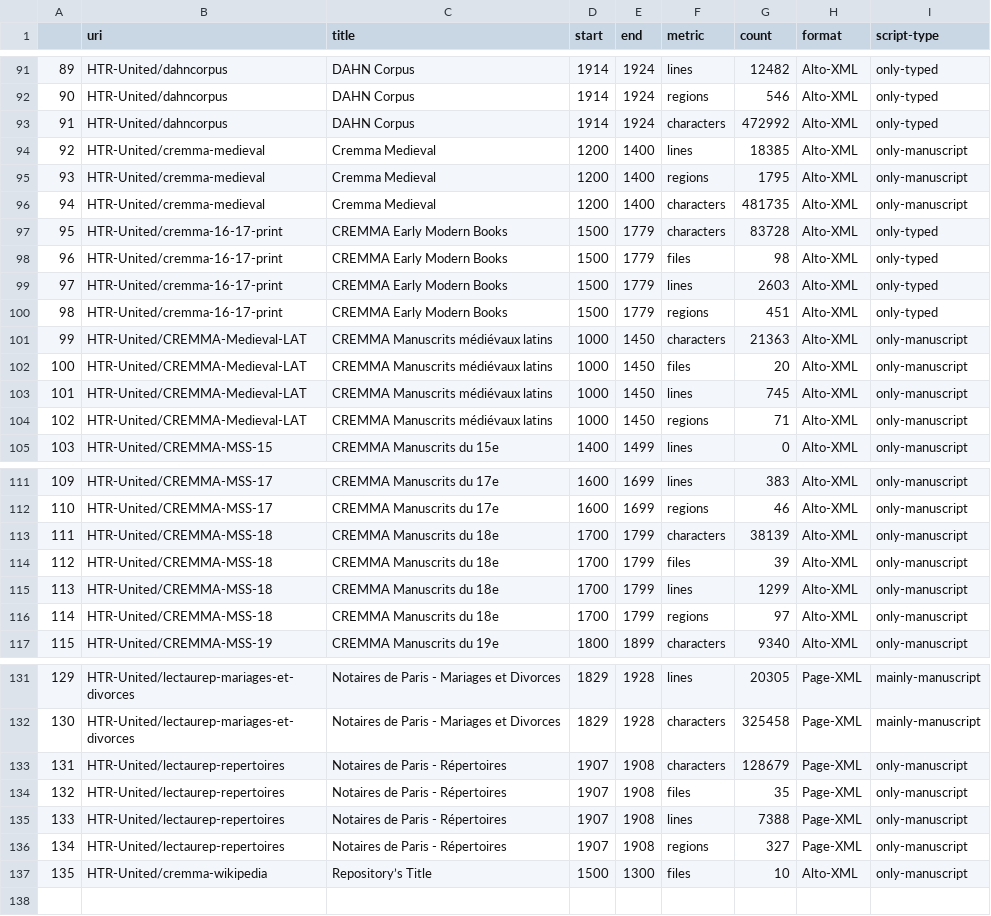
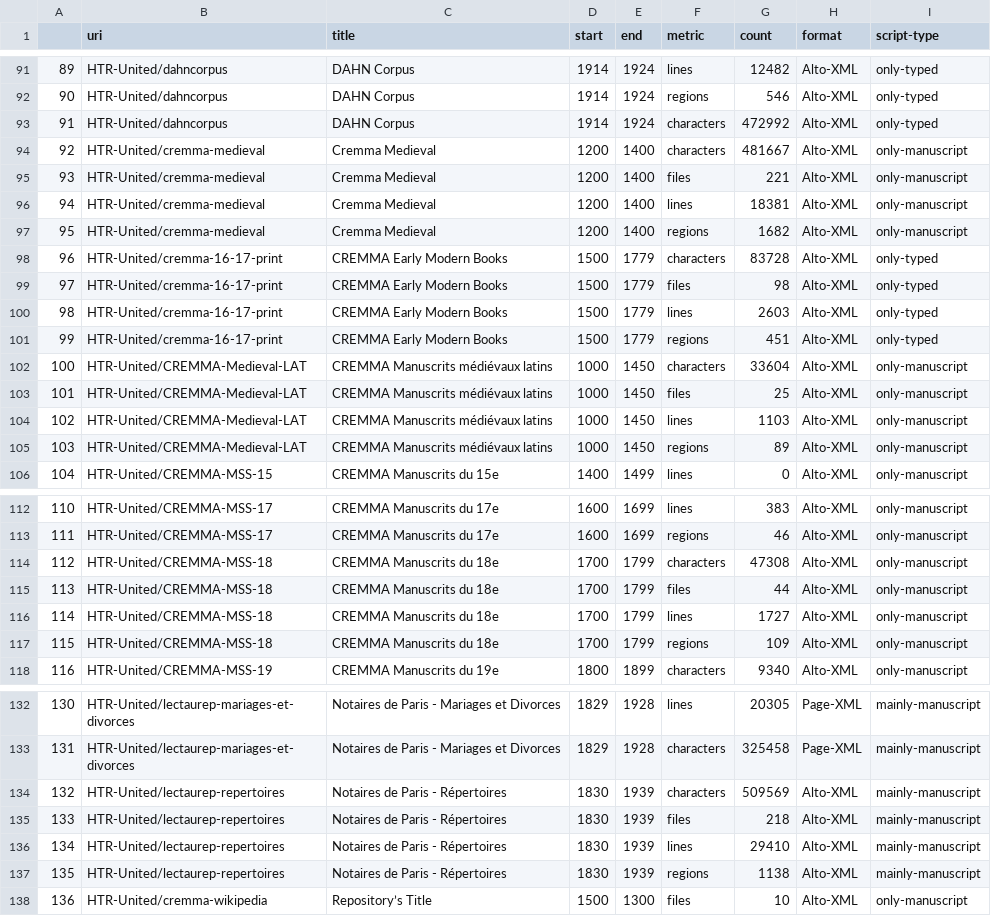
Before and after one commit to HTR-United/htr-united, a CSV file: statistics.csv, drawn as a sheet; only a part is shown, gaps mark what is left out; addresses are those after the commit; the diff covers the shown part only; the diff names each change by its address in the sheet, - before the commit and + after, or states it on an @@ line.

```diff
--- a/statistics.csv
+++ b/statistics.csv
@@ column A renumbered from row 16 down @@
+row 94: 92 | HTR-United/cremma-medieval | Cremma Medieval | 1200 | 1400 | characters | 481667 | Alto-XML | only-manuscript
-F95 (metric): lines
+F95 (metric): files
-G95 (count): 18385
+G95 (count): 221
-F96 (metric): regions
+F96 (metric): lines
-G96 (count): 1795
+G96 (count): 18381
-F97 (metric): characters
+F97 (metric): regions
-G97 (count): 481735
+G97 (count): 1682
-G102 (count): 21363
+G102 (count): 33604
-G103 (count): 20
+G103 (count): 25
-G104 (count): 745
+G104 (count): 1103
-G105 (count): 71
+G105 (count): 89
-G114 (count): 38139
+G114 (count): 47308
-G115 (count): 39
+G115 (count): 44
-G116 (count): 1299
+G116 (count): 1727
-G117 (count): 97
+G117 (count): 109
-D134:D137 (start): 1907
+D134:D137 (start): 1830
-E134:E137 (end): 1908
+E134:E137 (end): 1939
-G134 (count): 128679
+G134 (count): 509569
-H134:H137 (format): Page-XML
+H134:H137 (format): Alto-XML
-I134:I137 (script-type): only-manuscript
+I134:I137 (script-type): mainly-manuscript
-G135 (count): 35
+G135 (count): 218
-G136 (count): 7388
+G136 (count): 29410
-G137 (count): 327
+G137 (count): 1138
```
Also changed, not shown: 54 moved rows elsewhere in this file, 3 other files.
